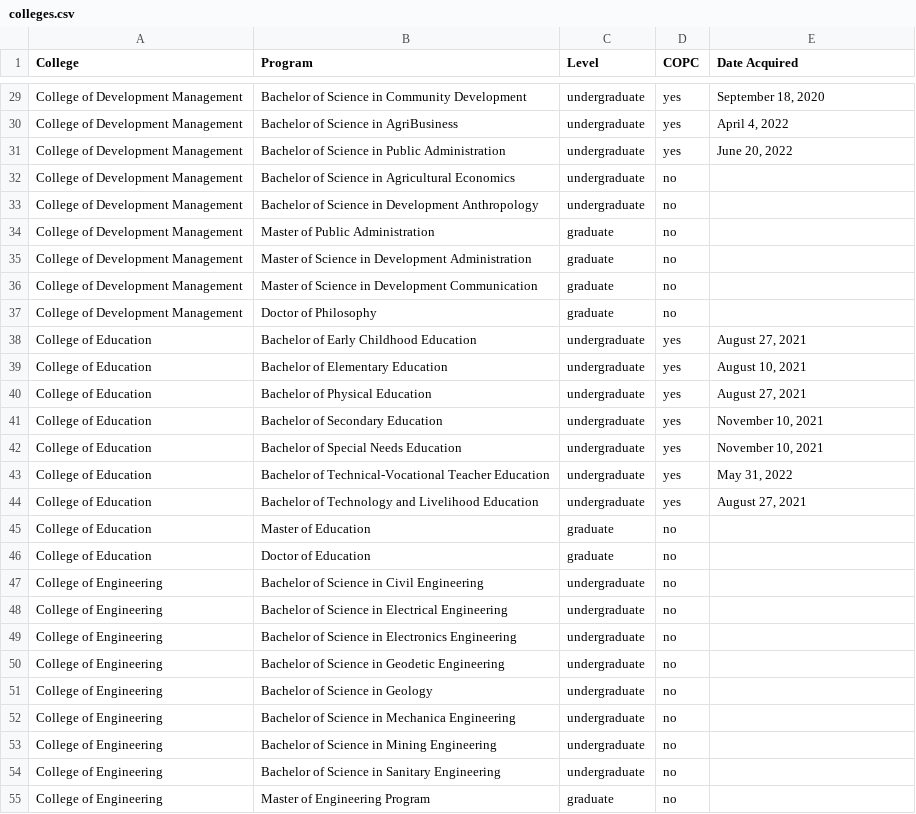
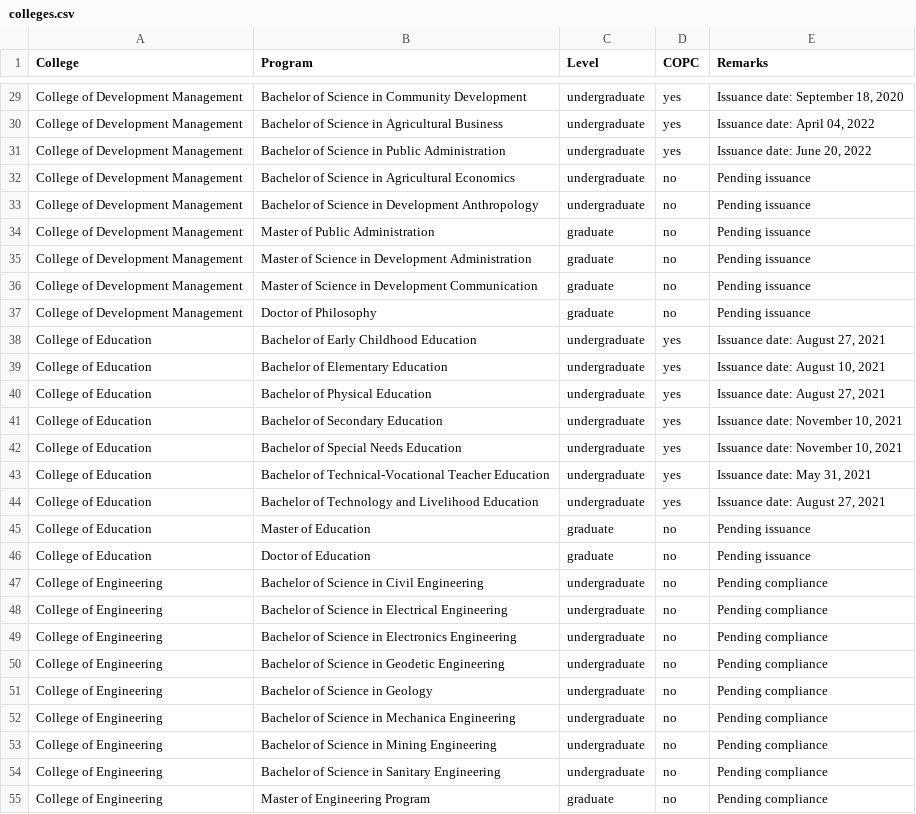
Before and after one commit to usepcopc/webfiles, a CSV file: colleges.csv, drawn as a sheet; only a part is shown, gaps mark what is left out; the diff covers the shown part only; the diff names each change by its address in the sheet, - before the commit and + after, or states it on an @@ line.

```diff
--- a/colleges.csv
+++ b/colleges.csv
-E1: Date Acquired
+E1: Remarks
-E29 (Remarks): September 18, 2020
+E29 (Remarks): Issuance date: September 18, 2020
-B30 (Program): Bachelor of Science in AgriBusiness
+B30 (Program): Bachelor of Science in Agricultural Business
-E30 (Remarks): April 4, 2022
+E30 (Remarks): Issuance date: April 04, 2022
-E31 (Remarks): June 20, 2022
+E31 (Remarks): Issuance date: June 20, 2022
-E32:E37 (Remarks): (empty)
+E32:E37 (Remarks): Pending issuance
-E38 (Remarks): August 27, 2021
+E38 (Remarks): Issuance date: August 27, 2021
-E39 (Remarks): August 10, 2021
+E39 (Remarks): Issuance date: August 10, 2021
-E40 (Remarks): August 27, 2021
+E40 (Remarks): Issuance date: August 27, 2021
-E41:E42 (Remarks): November 10, 2021
+E41:E42 (Remarks): Issuance date: November 10, 2021
-E43 (Remarks): May 31, 2022
+E43 (Remarks): Issuance date: May 31, 2021
-E44 (Remarks): August 27, 2021
+E44 (Remarks): Issuance date: August 27, 2021
-E45:E46 (Remarks): (empty)
+E45:E46 (Remarks): Pending issuance
-E47:E55 (Remarks): (empty)
+E47:E55 (Remarks): Pending compliance
```
Also changed, not shown: 44 edited cells elsewhere in this file.
